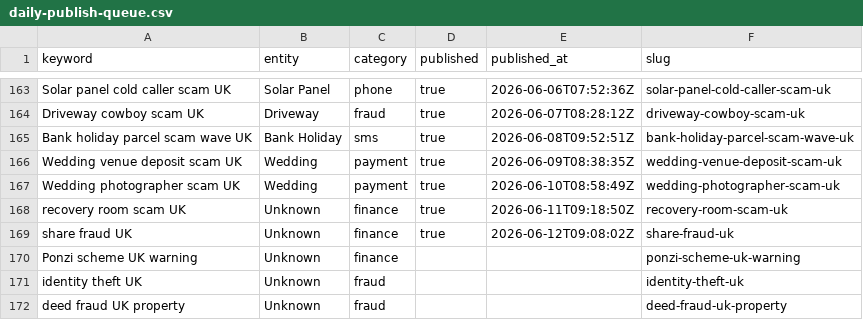
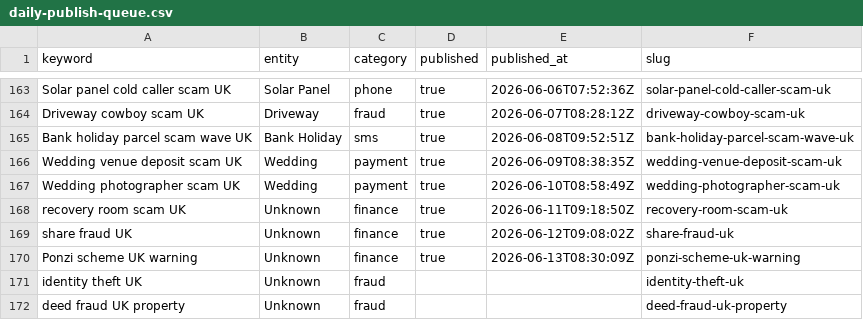
Before and after one commit to siderightapps-hub/beatthescam-site, a CSV file: content/daily-publish-queue.csv, drawn as a sheet; only a part is shown, gaps mark what is left out.

```diff
--- a/content/daily-publish-queue.csv
+++ b/content/daily-publish-queue.csv
@@ -169,3 +169,3 @@ recovery room scam UK,Unknown,finance,true,2026-06-11T09:18:50Z,recovery-room-sc
 share fraud UK,Unknown,finance,true,2026-06-12T09:08:02Z,share-fraud-uk
-Ponzi scheme UK warning,Unknown,finance,,,ponzi-scheme-uk-warning
+Ponzi scheme UK warning,Unknown,finance,true,2026-06-13T08:30:09Z,ponzi-scheme-uk-warning
 identity theft UK,Unknown,fraud,,,identity-theft-uk
```
Also changed, not shown: 38 other files.
